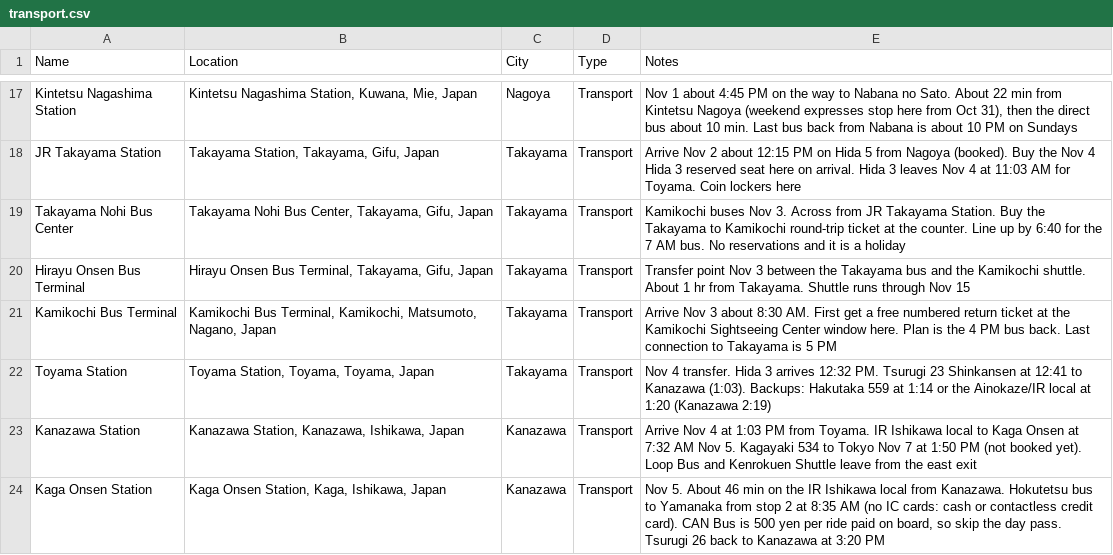
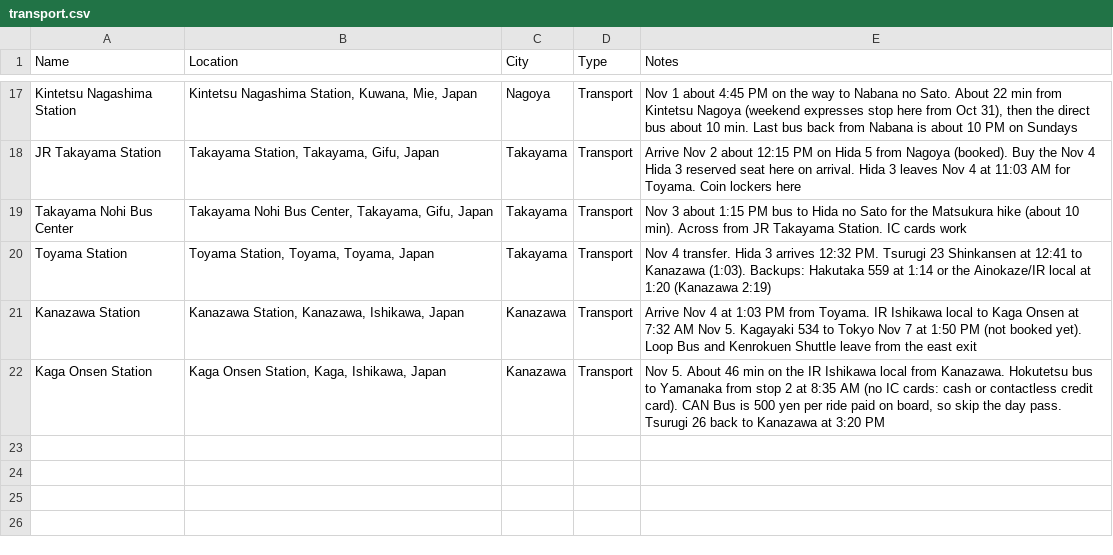
Before and after one commit to dschonhardt/travel, a CSV file: Japan/map-layers/transport.csv, drawn as a sheet; only a part is shown, gaps mark what is left out.

```diff
--- a/Japan/map-layers/transport.csv
+++ b/Japan/map-layers/transport.csv
@@ -18,5 +18,3 @@ Kintetsu Nagashima Station,"Kintetsu Nagashima Station, Kuwana, Mie, Japan",Nago
 JR Takayama Station,"Takayama Station, Takayama, Gifu, Japan",Takayama,Transport,"Arrive Nov 2 about 12:15 PM on Hida 5 from Nagoya (booked). Buy the Nov 4 Hida 3 reserved seat here on arrival. Hida 3 leaves Nov 4 at 11:03 AM for Toyama. Coin lockers here"
-Takayama Nohi Bus Center,"Takayama Nohi Bus Center, Takayama, Gifu, Japan",Takayama,Transport,Kamikochi buses Nov 3. Across from JR Takayama Station. Buy the Takayama to Kamikochi round-trip ticket at the counter. Line up by 6:40 for the 7 AM bus. No reservations and it is a holiday
-Hirayu Onsen Bus Terminal,"Hirayu Onsen Bus Terminal, Takayama, Gifu, Japan",Takayama,Transport,Transfer point Nov 3 between the Takayama bus and the Kamikochi shuttle. About 1 hr from Takayama. Shuttle runs through Nov 15
-Kamikochi Bus Terminal,"Kamikochi Bus Terminal, Kamikochi, Matsumoto, Nagano, Japan",Takayama,Transport,Arrive Nov 3 about 8:30 AM. First get a free numbered return ticket at the Kamikochi Sightseeing Center window here. Plan is the 4 PM bus back. Last connection to Takayama is 5 PM
+Takayama Nohi Bus Center,"Takayama Nohi Bus Center, Takayama, Gifu, Japan",Takayama,Transport,Nov 3 about 1:15 PM bus to Hida no Sato for the Matsukura hike (about 10 min). Across from JR Takayama Station. IC cards work
 Toyama Station,"Toyama Station, Toyama, Toyama, Japan",Takayama,Transport,"Nov 4 transfer. Hida 3 arrives 12:32 PM. Tsurugi 23 Shinkansen at 12:41 to Kanazawa (1:03). Backups: Hakutaka 559 at 1:14 or the Ainokaze/IR local at 1:20 (Kanazawa 2:19)"
```
Also changed, not shown: Japan/map-layers/food.csv, Japan/map-layers/sights.csv, 4 other files.
